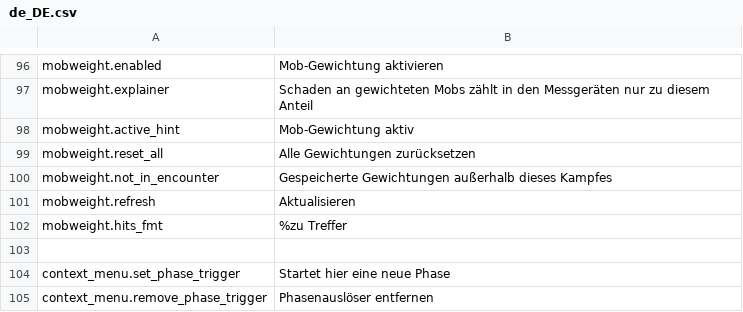
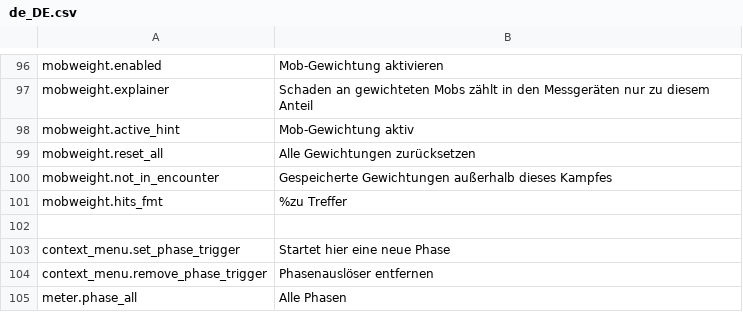
Before and after one commit to Wobblucy/AwowlabOverlay, a CSV file: AwowLab/data/lang/de_DE.csv, drawn as a sheet; only a part is shown, gaps mark what is left out; the shorter side is filled out with more unchanged rows.

```diff
--- a/AwowLab/data/lang/de_DE.csv
+++ b/AwowLab/data/lang/de_DE.csv
@@ -100,3 +100,2 @@ mobweight.reset_all,Alle Gewichtungen zurücksetzen
 mobweight.not_in_encounter,Gespeicherte Gewichtungen außerhalb dieses Kampfes
-mobweight.refresh,Aktualisieren
 mobweight.hits_fmt,%zu Treffer
```
Also changed, not shown: AwowLab/data/lang/es_MX.csv, AwowLab/data/lang/fr_FR.csv, 8 other files.
